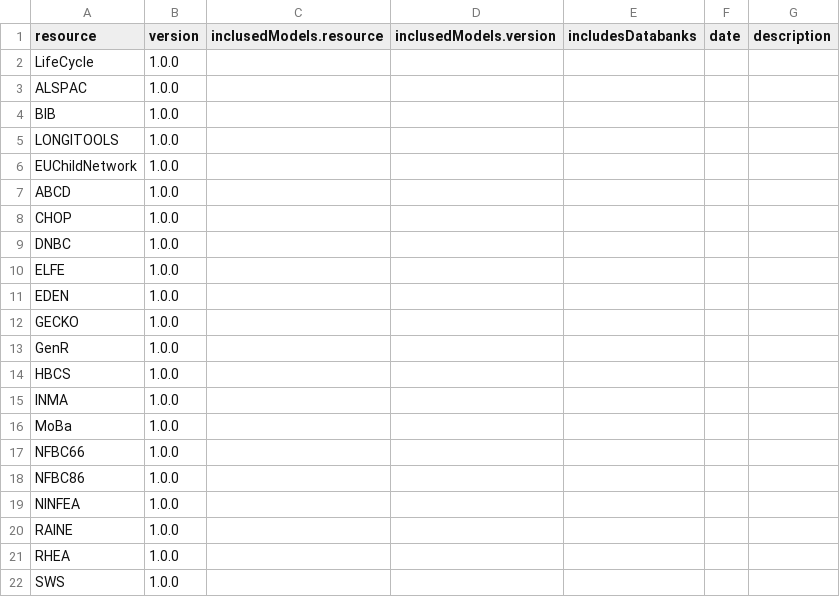
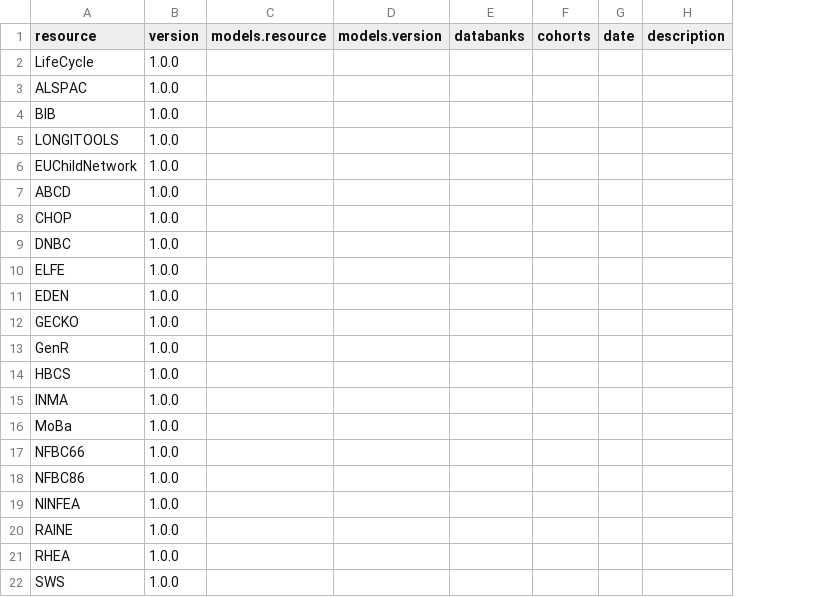
Before and after one commit to molgenis/molgenis-projects, a CSV file: remodel_lifecycle/catalogue_emx2/Releases.csv, drawn as a sheet; removed rows and columns are numbered as before the commit, all else as after; the diff names each change by its address in the sheet, - before the commit and + after, or states it on an @@ line.

```diff
--- a/remodel_lifecycle/catalogue_emx2/Releases.csv
+++ b/remodel_lifecycle/catalogue_emx2/Releases.csv
-column C (inclusedModels.resource), empty
-column D (inclusedModels.version), empty
-column E (includesDatabanks), empty
+column C (models.resource), empty
+column D (models.version), empty
+column E (databanks), empty
+column F (cohorts), empty
```
Also changed, not shown: remodel_lifecycle/catalogue_emx2/CollectionEvents.csv, remodel_lifecycle/catalogue_emx2/Contacts.csv, 22 other files.
